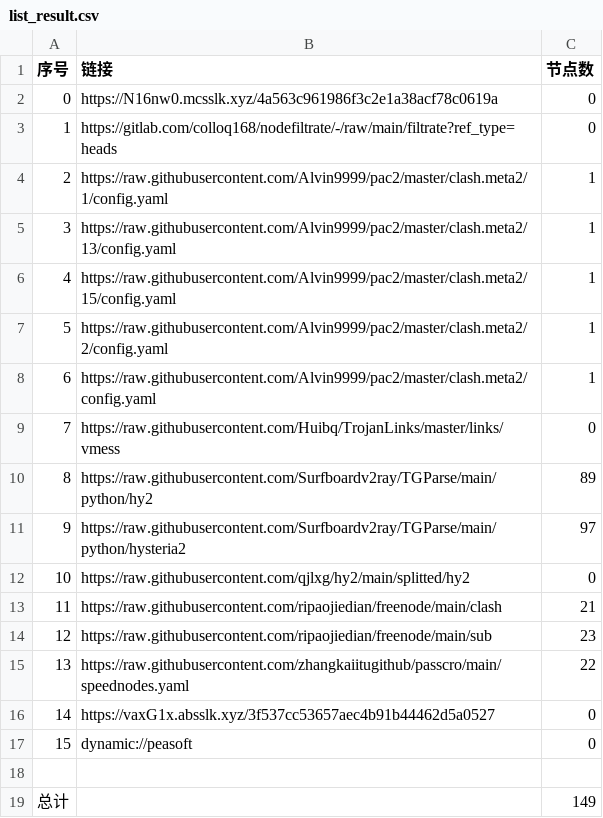
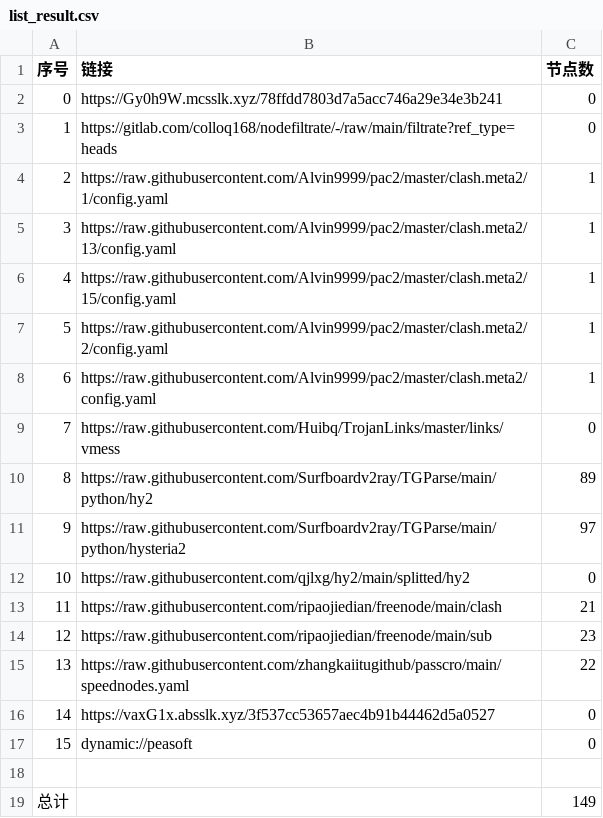
Before and after one commit to wnsnnnmwlls/AutoMergePublicNodes, a CSV file: list_result.csv, drawn as a sheet.

```diff
--- a/list_result.csv
+++ b/list_result.csv
@@ -1,3 +1,3 @@
 序号,链接,节点数
-0,https://N16nw0.mcsslk.xyz/4a563c961986f3c2e1a38acf78c0619a,0
+0,https://Gy0h9W.mcsslk.xyz/78ffdd7803d7a5acc746a29e34e3b241,0
 1,https://gitlab.com/colloq168/nodefiltrate/-/raw/main/filtrate?ref_type=heads,0
```
Also changed, not shown: 5 other files.
